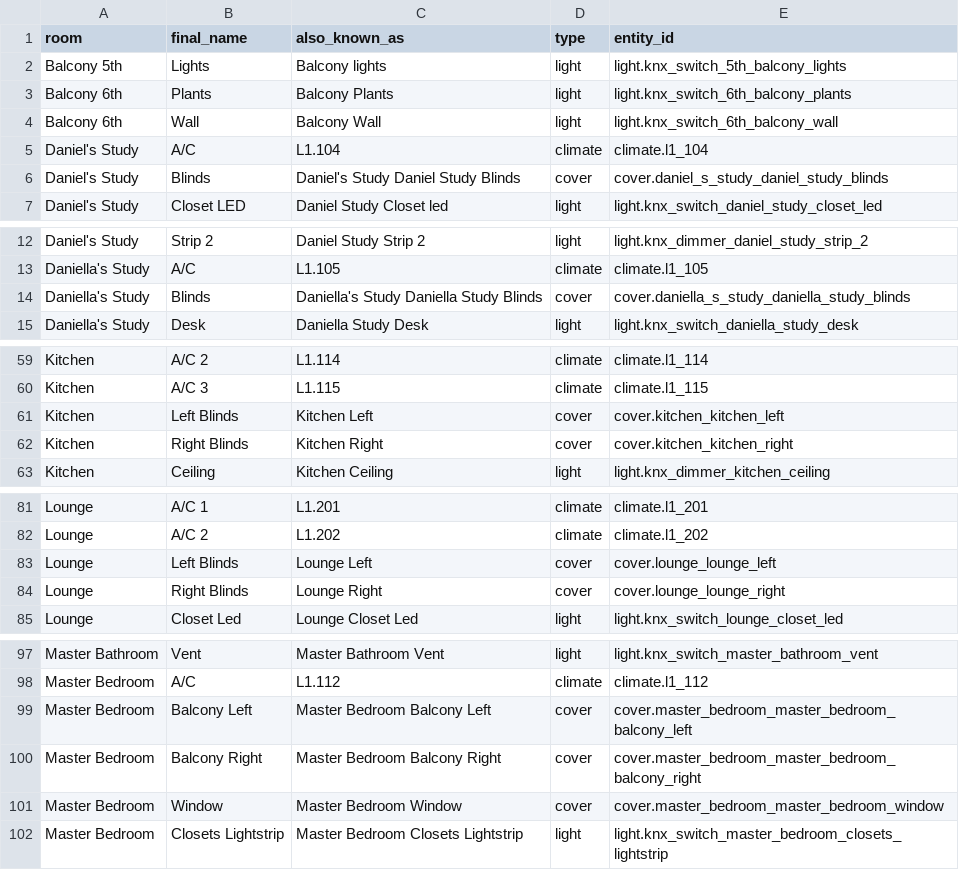
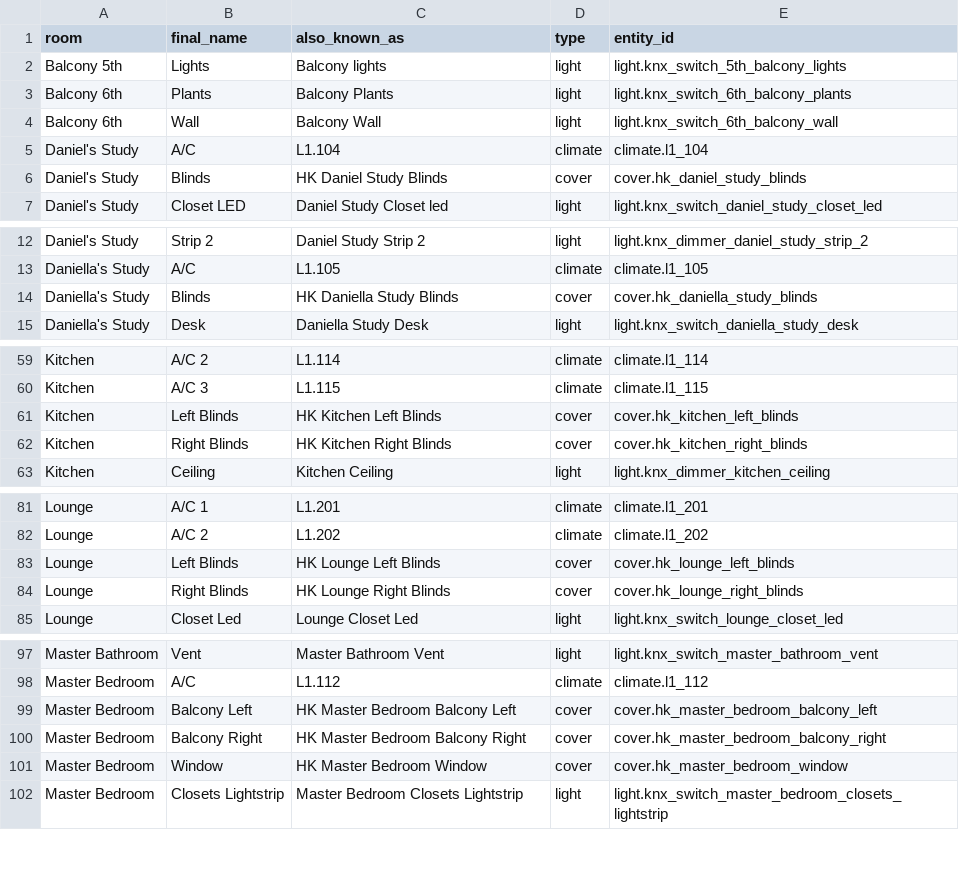
Before and after one commit to daschreiber/smarthome, a CSV file: data/homekit_room_manifest.csv, drawn as a sheet; only a part is shown, gaps mark what is left out; the diff covers the shown part only.

```diff
--- a/data/homekit_room_manifest.csv
+++ b/data/homekit_room_manifest.csv
@@ -5,3 +5,3 @@ Balcony 6th,Wall,Balcony Wall,light,light.knx_switch_6th_balcony_wall
 Daniel's Study,A/C,L1.104,climate,climate.l1_104
-Daniel's Study,Blinds,Daniel's Study Daniel Study Blinds,cover,cover.daniel_s_study_daniel_study_blinds
+Daniel's Study,Blinds,HK Daniel Study Blinds,cover,cover.hk_daniel_study_blinds
 Daniel's Study,Closet LED,Daniel Study Closet led,light,light.knx_switch_daniel_study_closet_led
@@ -13,3 +13,3 @@ Daniel's Study,Strip 2,Daniel Study Strip 2,light,light.knx_dimmer_daniel_study_
 Daniella's Study,A/C,L1.105,climate,climate.l1_105
-Daniella's Study,Blinds,Daniella's Study Daniella Study Blinds,cover,cover.daniella_s_study_daniella_study_blinds
+Daniella's Study,Blinds,HK Daniella Study Blinds,cover,cover.hk_daniella_study_blinds
 Daniella's Study,Desk,Daniella Study Desk,light,light.knx_switch_daniella_study_desk
@@ -60,4 +60,4 @@ Kitchen,A/C 2,L1.114,climate,climate.l1_114
 Kitchen,A/C 3,L1.115,climate,climate.l1_115
-Kitchen,Left Blinds,Kitchen Left,cover,cover.kitchen_kitchen_left
-Kitchen,Right Blinds,Kitchen Right,cover,cover.kitchen_kitchen_right
+Kitchen,Left Blinds,HK Kitchen Left Blinds,cover,cover.hk_kitchen_left_blinds
+Kitchen,Right Blinds,HK Kitchen Right Blinds,cover,cover.hk_kitchen_right_blinds
 Kitchen,Ceiling,Kitchen Ceiling,light,light.knx_dimmer_kitchen_ceiling
@@ -82,4 +82,4 @@ Lounge,A/C 1,L1.201,climate,climate.l1_201
 Lounge,A/C 2,L1.202,climate,climate.l1_202
-Lounge,Left Blinds,Lounge Left,cover,cover.lounge_lounge_left
-Lounge,Right Blinds,Lounge Right,cover,cover.lounge_lounge_right
+Lounge,Left Blinds,HK Lounge Left Blinds,cover,cover.hk_lounge_left_blinds
+Lounge,Right Blinds,HK Lounge Right Blinds,cover,cover.hk_lounge_right_blinds
 Lounge,Closet Led,Lounge Closet Led,light,light.knx_switch_lounge_closet_led
@@ -98,5 +98,5 @@ Master Bathroom,Vent,Master Bathroom Vent,light,light.knx_switch_master_bathroom
 Master Bedroom,A/C,L1.112,climate,climate.l1_112
-Master Bedroom,Balcony Left,Master Bedroom Balcony Left,cover,cover.master_bedroom_master_bedroom_balcony_left
-Master Bedroom,Balcony Right,Master Bedroom Balcony Right,cover,cover.master_bedroom_master_bedroom_balcony_right
-Master Bedroom,Window,Master Bedroom Window,cover,cover.master_bedroom_master_bedroom_window
+Master Bedroom,Balcony Left,HK Master Bedroom Balcony Left,cover,cover.hk_master_bedroom_balcony_left
+Master Bedroom,Balcony Right,HK Master Bedroom Balcony Right,cover,cover.hk_master_bedroom_balcony_right
+Master Bedroom,Window,HK Master Bedroom Window,cover,cover.hk_master_bedroom_window
 Master Bedroom,Closets Lightstrip,Master Bedroom Closets Lightstrip,light,light.knx_switch_master_bedroom_closets_lightstrip
```
Also changed, not shown: 8 edited cells elsewhere in this file.
